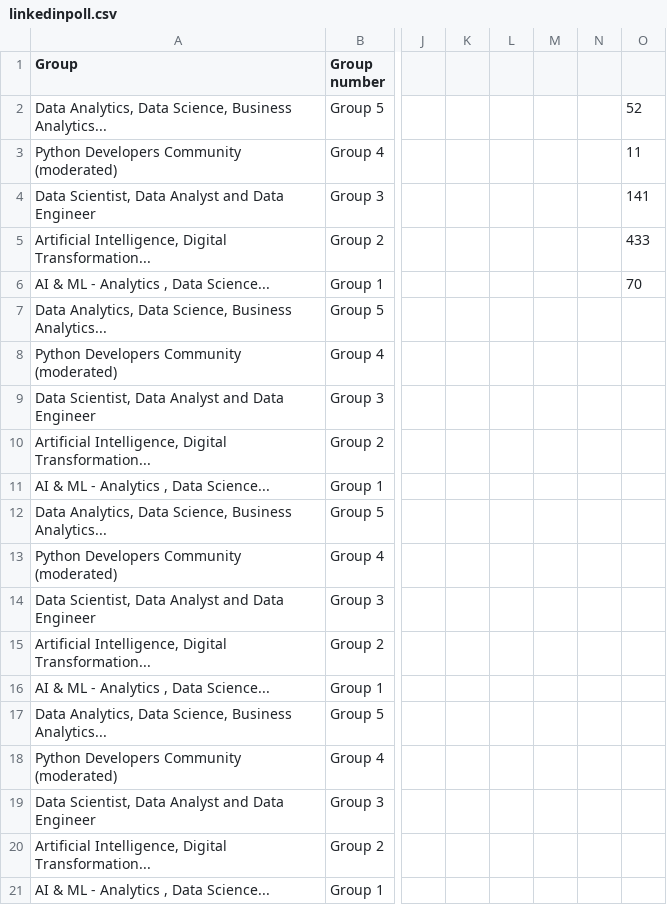
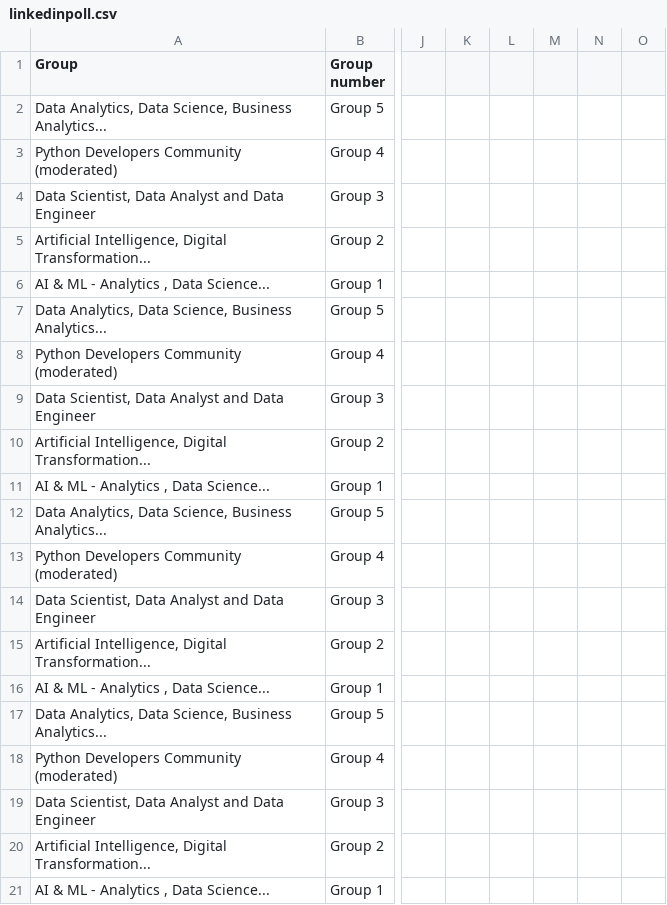
Before and after one commit to vizzuhq/ipyvizzu-story, a CSV file: docs/examples/linkedinpoll/linkedinpoll.csv, drawn as a sheet; only a part is shown, gaps mark what is left out; the diff names each change by its address in the sheet, - before the commit and + after, or states it on an @@ line.

Commit message:
doc: use js to display examples

```diff
--- a/docs/examples/linkedinpoll/linkedinpoll.csv
+++ b/docs/examples/linkedinpoll/linkedinpoll.csv
-O2: 52
+O2: (empty)
-O3: 11
+O3: (empty)
-O4: 141
+O4: (empty)
-O5: 433
+O5: (empty)
-O6: 70
+O6: (empty)
```
Also changed, not shown: 37 other files.
